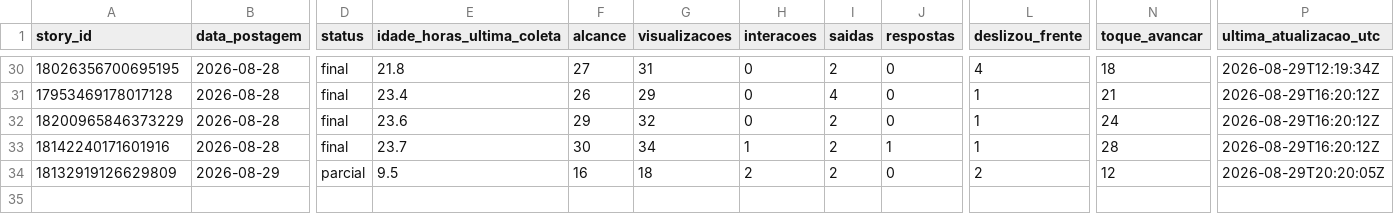
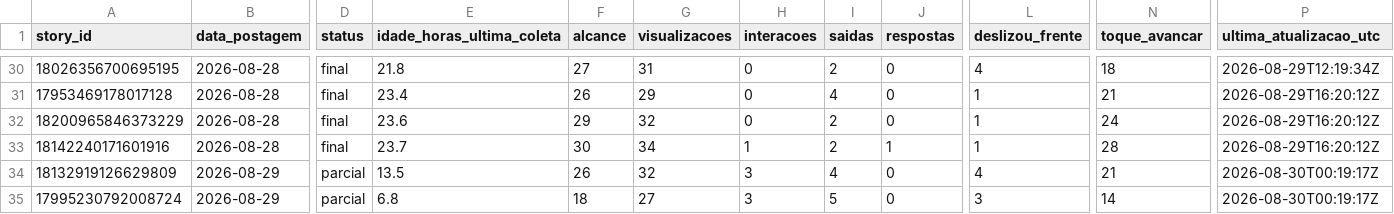
Before and after one commit to lopeslimafelipe-dot/gestao-em-pratica-stories-diario, a CSV file: stories-metricas/base_stories.csv, drawn as a sheet; only a part is shown, gaps mark what is left out; rows hold the shown columns only; the diff names each change by its address in the sheet, - before the commit and + after, or states it on an @@ line.

```diff
--- a/stories-metricas/base_stories.csv
+++ b/stories-metricas/base_stories.csv
-E34 (idade_horas_ultima_coleta): 9.5
+E34 (idade_horas_ultima_coleta): 13.5
-F34 (alcance): 16
+F34 (alcance): 26
-G34 (visualizacoes): 18
+G34 (visualizacoes): 32
-H34 (interacoes): 2
+H34 (interacoes): 3
-I34 (saidas): 2
+I34 (saidas): 4
-L34 (deslizou_frente): 2
+L34 (deslizou_frente): 4
-N34 (toque_avancar): 12
+N34 (toque_avancar): 21
-P34 (ultima_atualizacao_utc): 2026-08-29T20:20:05Z
+P34 (ultima_atualizacao_utc): 2026-08-30T00:19:17Z
+row 35: 17995230792008724 | 2026-08-29 | parcial | 6.8 | 18 | 27 | 3 | 5 | 0 | 3 | 14 | 2026-08-30T00:19:17Z
```
